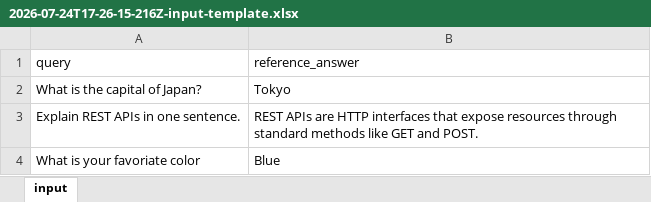
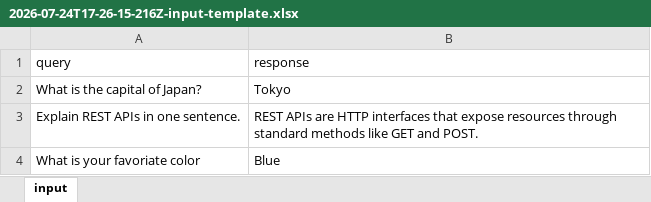
Before and after one commit to christopherwoodland/evaluations, an Excel workbook: uploads/2026-07-24T17-26-15-216Z-input-template.xlsx, sheet input, drawn as a sheet; values as stored, in another font and other column widths than the file's, no borders; the diff names each change by its address in the sheet, - before the commit and + after, or states it on an @@ line.

Commit message:
Add input templates for queries and responses
- Created new Excel file `2026-07-24T21-48-35-079Z-input-template.xlsx` with sample queries and responses.
- Created new Excel file `2026-07-30T03-00-49-474Z-input-template.xlsx` with updated queries and responses.
- Each file includes a structured format with metadata, styles, and themes for better usability.

```diff
--- a/uploads/2026-07-24T17-26-15-216Z-input-template.xlsx (sheet input)
+++ b/uploads/2026-07-24T17-26-15-216Z-input-template.xlsx (sheet input)
-B1: reference_answer
+B1: response
```
Also changed, not shown: uploads/2026-07-24T16-39-58-978Z-input-template.xlsx, uploads/2026-07-24T16-53-23-608Z-input-template__1_.xlsx, 26 other files.
